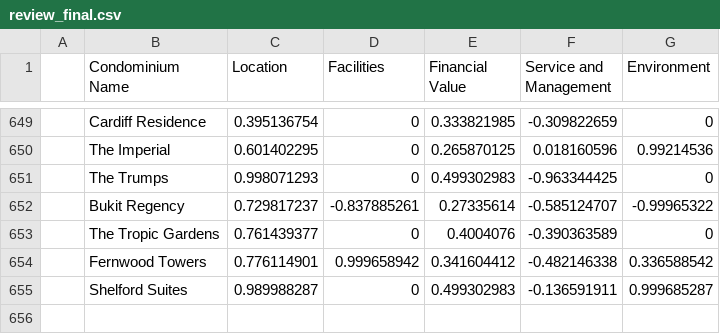
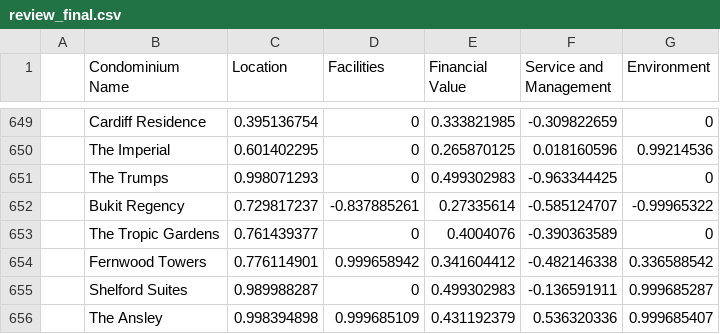
Before and after one commit to cocoy02/IS4242_Group11_Rental_Price_Prediction, a CSV file: Data/Reviews/review_final.csv, drawn as a sheet; only a part is shown, gaps mark what is left out; the diff names each change by its address in the sheet, - before the commit and + after, or states it on an @@ line.

Commit message:
update missing condo

```diff
--- a/Data/Reviews/review_final.csv
+++ b/Data/Reviews/review_final.csv
+row 656:  | The Ansley | 0.998394898 | 0.999685109 | 0.431192379 | 0.536320336 | 0.999685407
```
